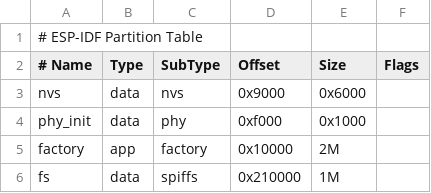
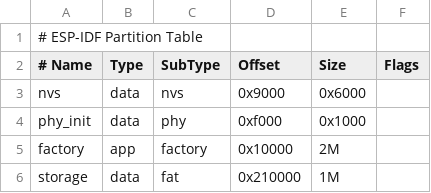
Before and after one commit to humbertovnavarro/nekos, a CSV file: partitions.csv, drawn as a sheet.

```diff
--- a/partitions.csv
+++ b/partitions.csv
@@ -5,2 +5,2 @@ phy_init, data, phy,     0xf000,  0x1000,
 factory,  app,  factory, 0x10000, 2M,
-fs,       data,    spiffs, 0x210000, 1M
+storage,  data, fat,     0x210000,1M
```
Also changed, not shown: 7 other files.
